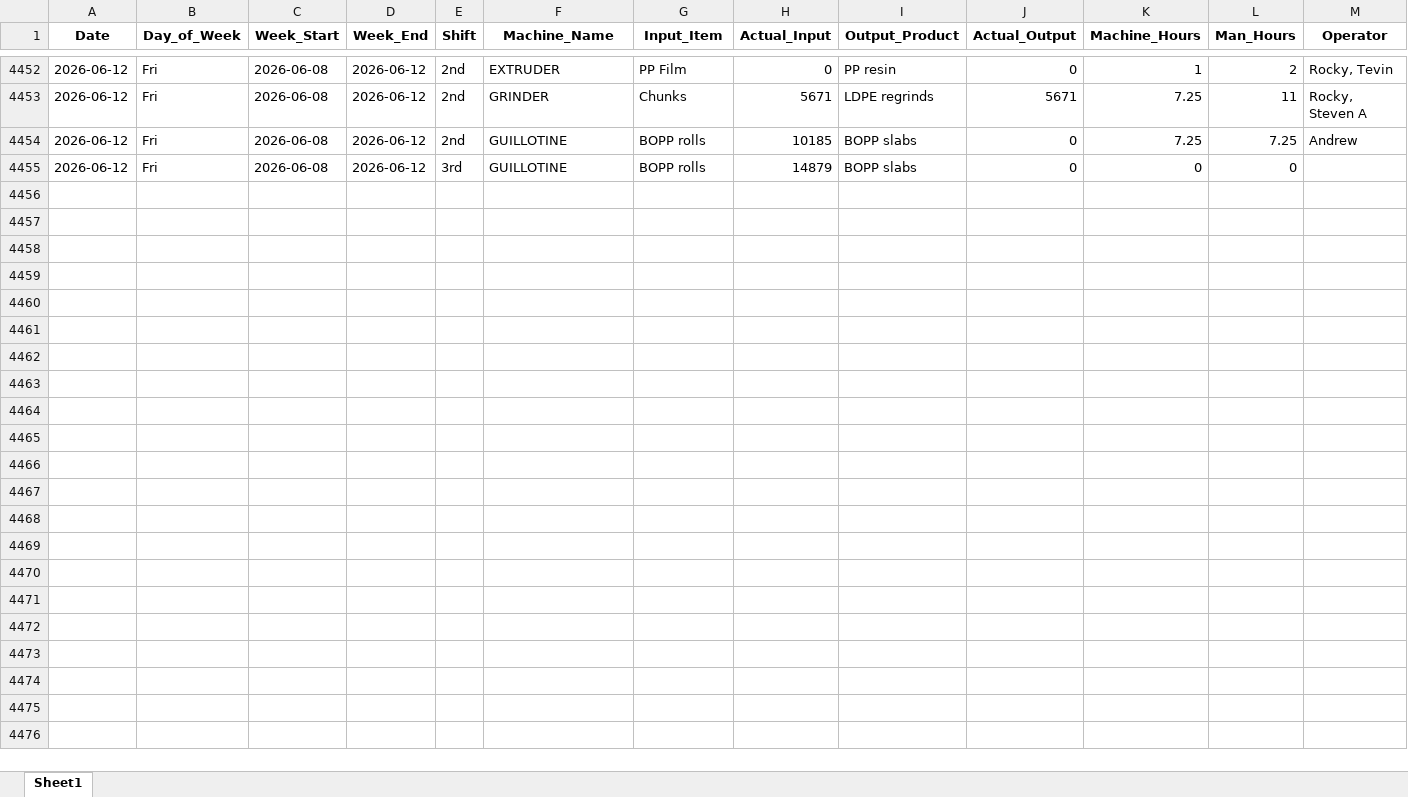
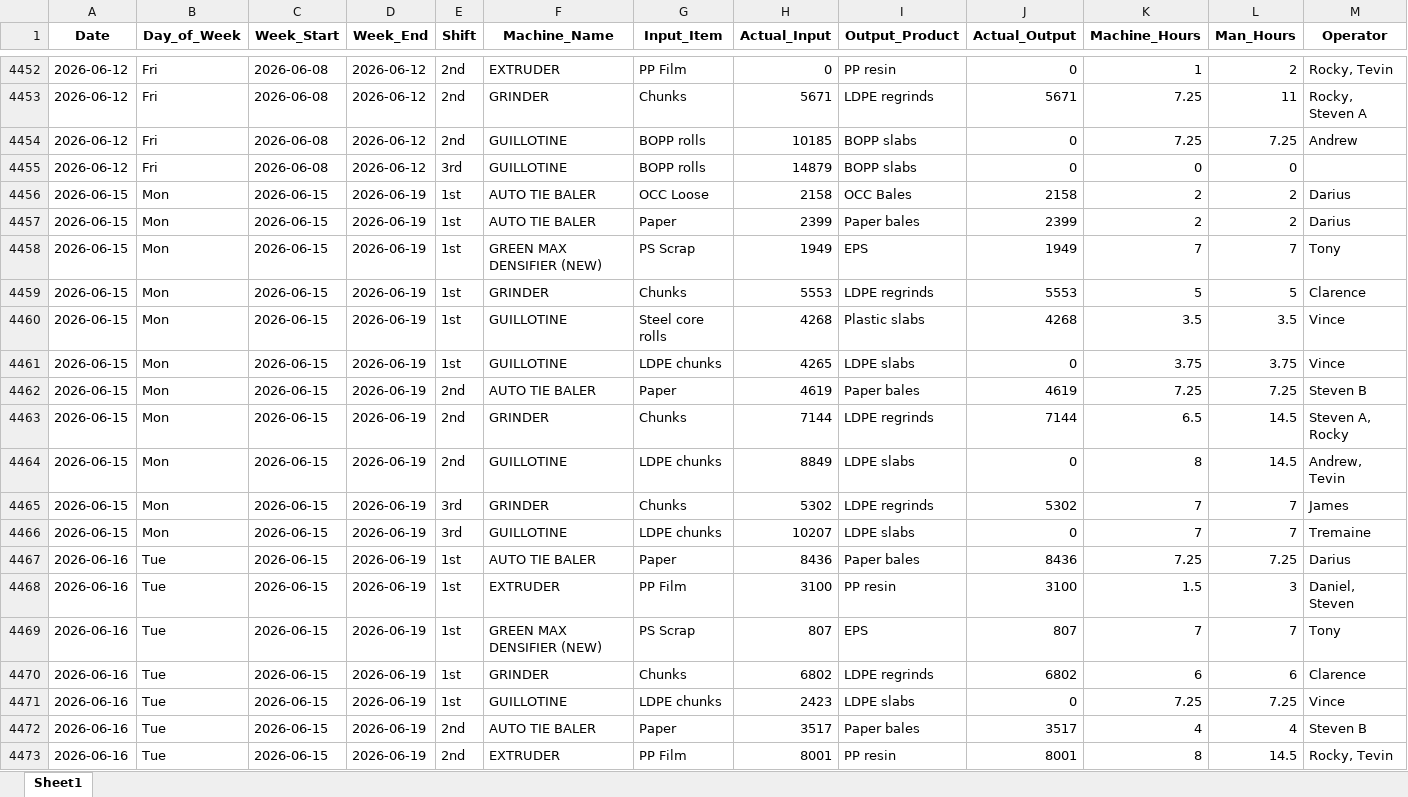
Before and after one commit to zabdulla/walton_production, an Excel workbook: data/aggregated_daily_data.xlsx, sheet Sheet1, drawn as a sheet; only a part is shown, gaps mark what is left out; values as stored, in another font and other column widths than the file's, no borders; rows hold the shown columns only; the diff covers the shown part only; the diff names each change by its address in the sheet, - before the commit and + after, or states it on an @@ line.

Commit message:
Weekly auto-update 2026-06-22
Automated via src/weekly_update.py orchestrator.

```diff
--- a/data/aggregated_daily_data.xlsx (sheet Sheet1)
+++ b/data/aggregated_daily_data.xlsx (sheet Sheet1)
+row 4456: 2026-06-15 | Mon | 2026-06-15 | 2026-06-19 | 1st | AUTO TIE BALER | OCC Loose | 2158 | OCC Bales | 2158 | 2 | 2 | Darius
+row 4457: 2026-06-15 | Mon | 2026-06-15 | 2026-06-19 | 1st | AUTO TIE BALER | Paper | 2399 | Paper bales | 2399 | 2 | 2 | Darius
+row 4458: 2026-06-15 | Mon | 2026-06-15 | 2026-06-19 | 1st | GREEN MAX DENSIFIER (NEW) | PS Scrap | 1949 | EPS | 1949 | 7 | 7 | Tony
+row 4459: 2026-06-15 | Mon | 2026-06-15 | 2026-06-19 | 1st | GRINDER | Chunks | 5553 | LDPE regrinds | 5553 | 5 | 5 | Clarence
+row 4460: 2026-06-15 | Mon | 2026-06-15 | 2026-06-19 | 1st | GUILLOTINE | Steel core rolls | 4268 | Plastic slabs | 4268 | 3.5 | 3.5 | Vince
+row 4461: 2026-06-15 | Mon | 2026-06-15 | 2026-06-19 | 1st | GUILLOTINE | LDPE chunks | 4265 | LDPE slabs | 0 | 3.75 | 3.75 | Vince
+row 4462: 2026-06-15 | Mon | 2026-06-15 | 2026-06-19 | 2nd | AUTO TIE BALER | Paper | 4619 | Paper bales | 4619 | 7.25 | 7.25 | Steven B
+row 4463: 2026-06-15 | Mon | 2026-06-15 | 2026-06-19 | 2nd | GRINDER | Chunks | 7144 | LDPE regrinds | 7144 | 6.5 | 14.5 | Steven A, Rocky
+row 4464: 2026-06-15 | Mon | 2026-06-15 | 2026-06-19 | 2nd | GUILLOTINE | LDPE chunks | 8849 | LDPE slabs | 0 | 8 | 14.5 | Andrew, Tevin
+row 4465: 2026-06-15 | Mon | 2026-06-15 | 2026-06-19 | 3rd | GRINDER | Chunks | 5302 | LDPE regrinds | 5302 | 7 | 7 | James
+row 4466: 2026-06-15 | Mon | 2026-06-15 | 2026-06-19 | 3rd | GUILLOTINE | LDPE chunks | 10207 | LDPE slabs | 0 | 7 | 7 | Tremaine
+row 4467: 2026-06-16 | Tue | 2026-06-15 | 2026-06-19 | 1st | AUTO TIE BALER | Paper | 8436 | Paper bales | 8436 | 7.25 | 7.25 | Darius
+row 4468: 2026-06-16 | Tue | 2026-06-15 | 2026-06-19 | 1st | EXTRUDER | PP Film | 3100 | PP resin | 3100 | 1.5 | 3 | Daniel, Steven
+row 4469: 2026-06-16 | Tue | 2026-06-15 | 2026-06-19 | 1st | GREEN MAX DENSIFIER (NEW) | PS Scrap | 807 | EPS | 807 | 7 | 7 | Tony
+row 4470: 2026-06-16 | Tue | 2026-06-15 | 2026-06-19 | 1st | GRINDER | Chunks | 6802 | LDPE regrinds | 6802 | 6 | 6 | Clarence
+row 4471: 2026-06-16 | Tue | 2026-06-15 | 2026-06-19 | 1st | GUILLOTINE | LDPE chunks | 2423 | LDPE slabs | 0 | 7.25 | 7.25 | Vince
+row 4472: 2026-06-16 | Tue | 2026-06-15 | 2026-06-19 | 2nd | AUTO TIE BALER | Paper | 3517 | Paper bales | 3517 | 4 | 4 | Steven B
+row 4473: 2026-06-16 | Tue | 2026-06-15 | 2026-06-19 | 2nd | EXTRUDER | PP Film | 8001 | PP resin | 8001 | 8 | 14.5 | Rocky, Tevin
```
Also changed, not shown: 45 added rows elsewhere in this sheet, data/aggregated_notes.xlsx, 2 other files.
